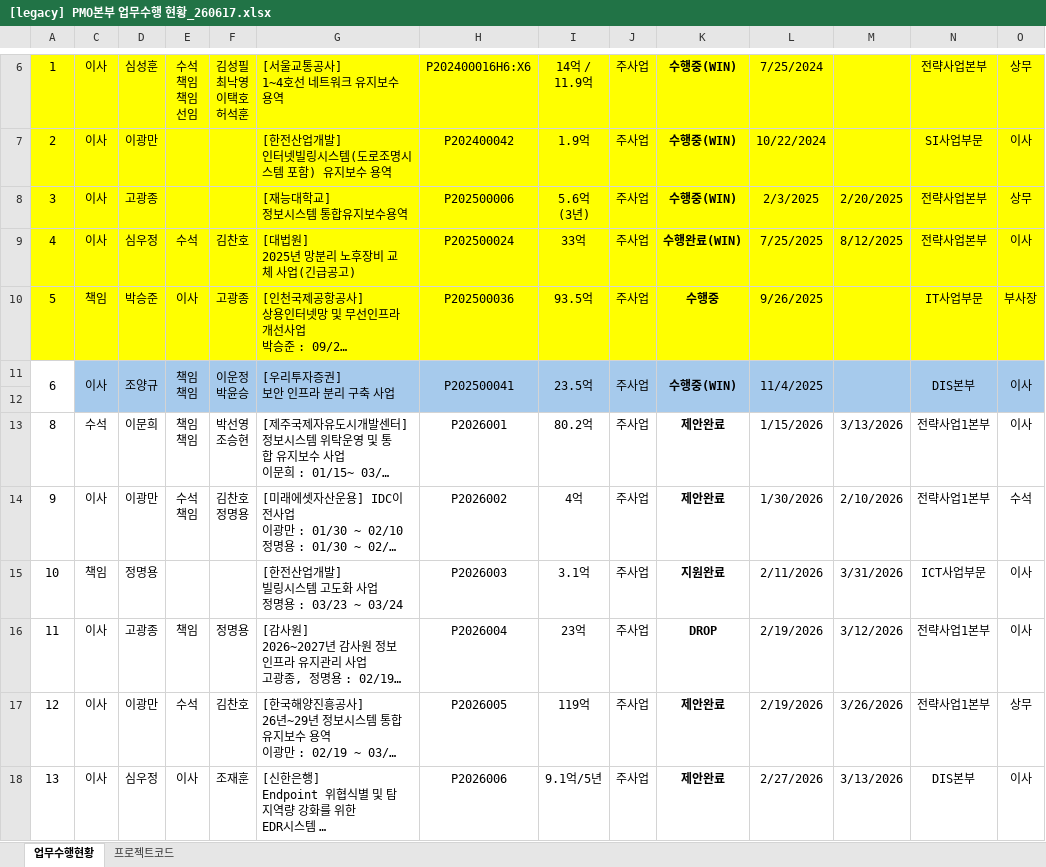
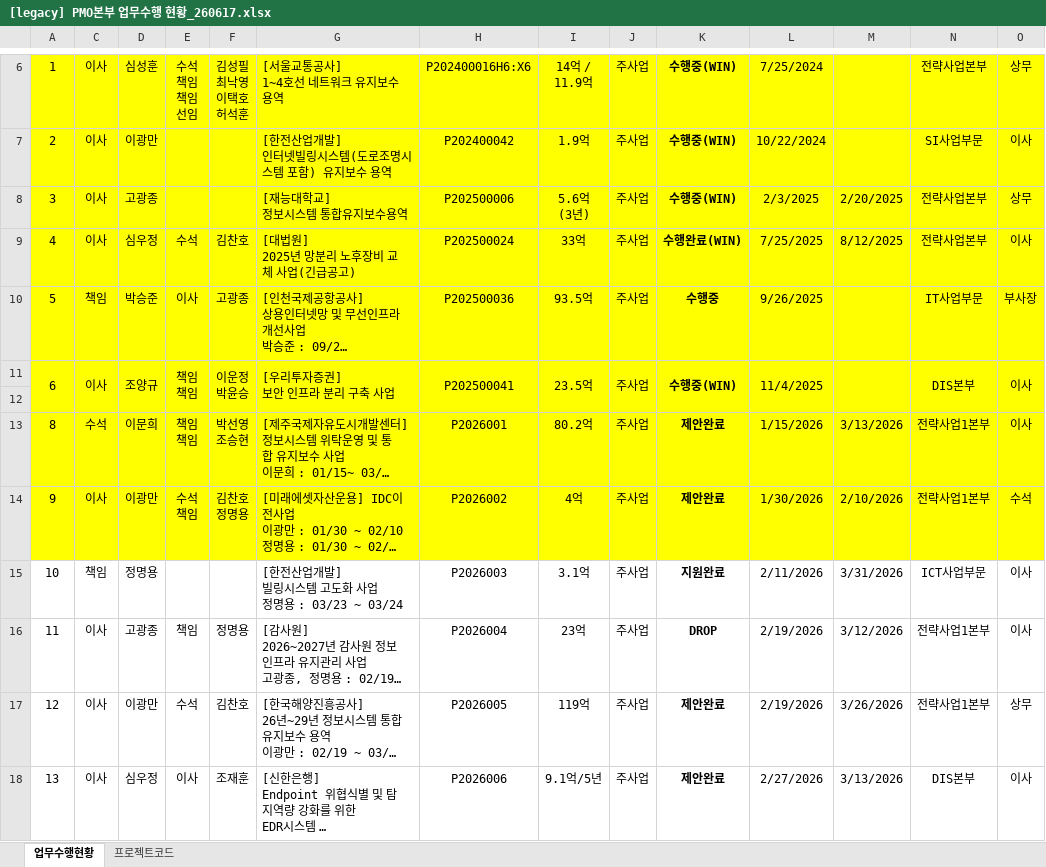
Before and after one commit to licentia-law/pmo-ops-portal, an Excel workbook: docs/data_excel/260617/[legacy] PMO본부 업무수행 현황_260617.xlsx, sheet 업무수행현황, drawn as a sheet; only a part is shown, gaps mark what is left out; long unchanged cells end in …; values as stored, in another font and other column widths than the file's, no borders; the diff covers the shown part only; the diff names each change by its address in the sheet, - before the commit and + after, or states it on an @@ line.

```diff
--- a/docs/data_excel/260617/[legacy] PMO본부 업무수행 현황_260617.xlsx (sheet 업무수행현황)
+++ b/docs/data_excel/260617/[legacy] PMO본부 업무수행 현황_260617.xlsx (sheet 업무수행현황)
-A11:A14 fill: none
+A11:A14 fill: #FFFF00
-C11:O12 fill: #A6CAEC
+C11:O12 fill: #FFFF00
-C13:O14 fill: none
+C13:O14 fill: #FFFF00
```
Also changed, not shown: cell formats elsewhere in this sheet, docs/data_excel/260617/[legacy] 2026년 PMO본부 KPI_가동율_260617.xlsx, docs/data_excel/260617/통합_엑셀_템플릿_legacy변환_260625_1504.xlsx, 1 other file.
